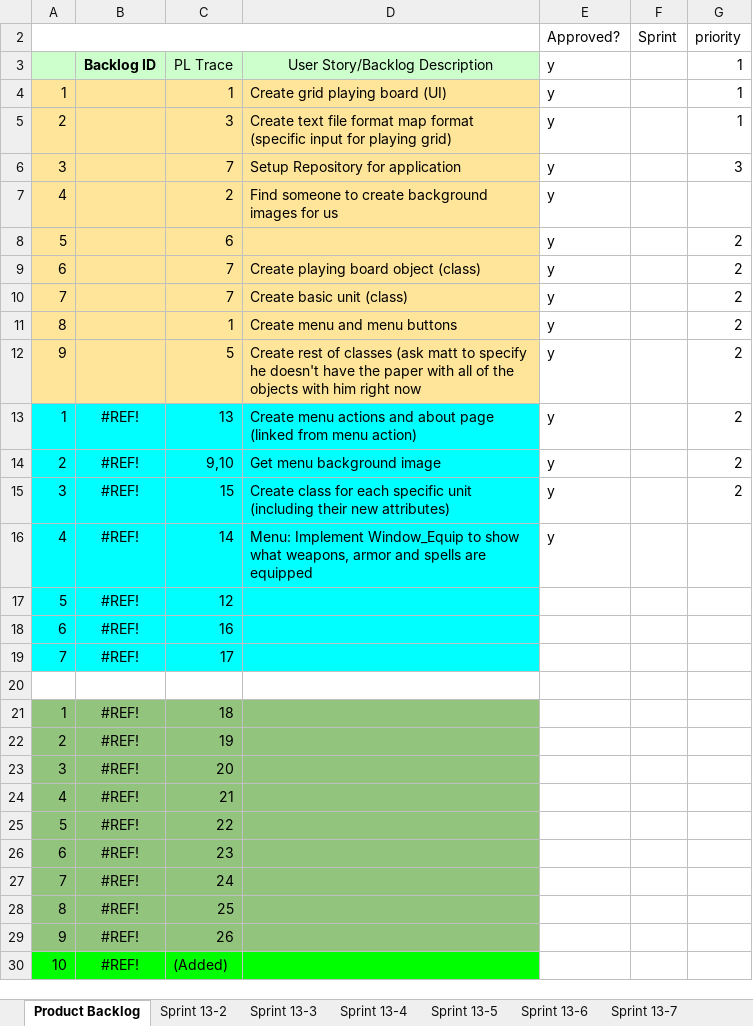
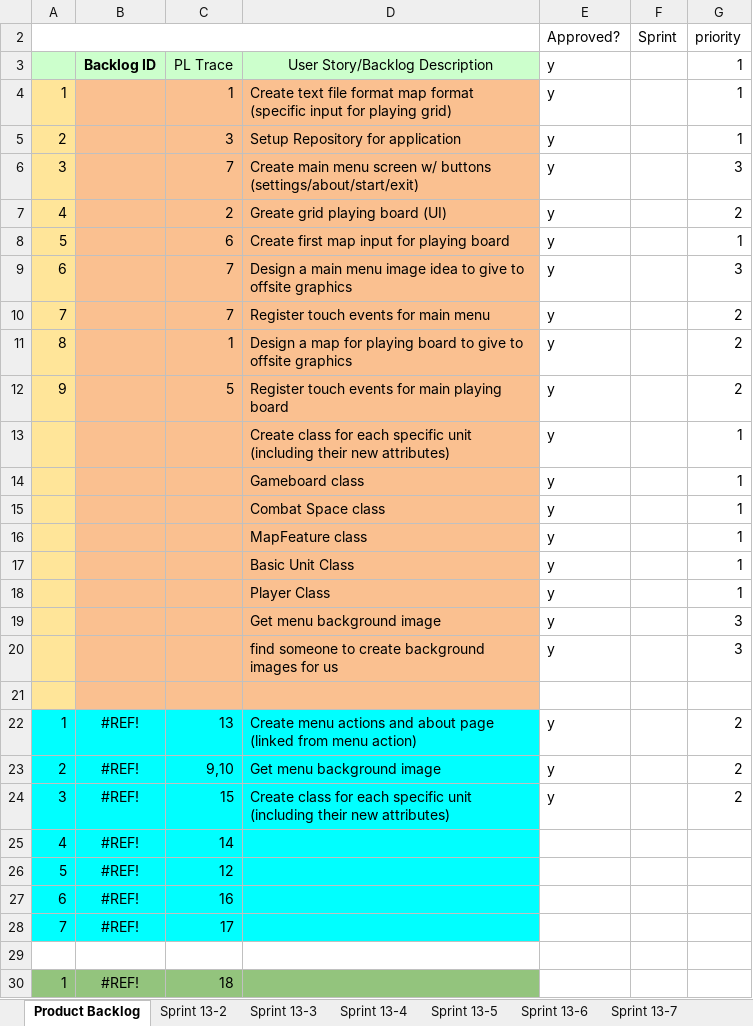
Before and after one commit to MattNewbill/android_combat_game, an Excel workbook: Project Specs/AndroidCombatGameSprints.xlsx, sheet Product Backlog, drawn as a sheet; only a part is shown; the shorter side is filled out with more unchanged rows; values as stored, in another font and other column widths than the file's, no borders; charts and pictures not drawn; addresses are those after the commit; the diff names each change by its address in the sheet, - before the commit and + after, or states it on an @@ line.

Commit message:
worked on project specs, backlog(sprints)

```diff
--- a/Project Specs/AndroidCombatGameSprints.xlsx (sheet Product Backlog)
+++ b/Project Specs/AndroidCombatGameSprints.xlsx (sheet Product Backlog)
-B4:D12 fill: #FFE599
+B4:D12 fill: #FAC090
-D4: Create grid playing board (UI)
+D4: Create text file format map format (specific input for playing grid)
-D5: Create text file format map format (specific input for playing grid)
+D5: Setup Repository for application
-D6: Setup Repository for application
+D6: Create main menu screen w/ buttons (settings/about/start/exit)
-D7: Find someone to create background images for us
+D7: Greate grid playing board (UI)
-G7 (priority): (empty)
+G7 (priority): 2
-D8: (empty)
+D8: Create first map input for playing board
-G8 (priority): 2
+G8 (priority): 1
-D9: Create playing board object (class)
+D9: Design a main menu image idea to give to offsite graphics
-G9 (priority): 2
+G9 (priority): 3
-D10: Create basic unit (class)
+D10: Register touch events for main menu
-D11: Create menu and menu buttons
+D11: Design a map for playing board to give to offsite graphics
-D12: Create rest of classes (ask matt to specify he doesn't have the paper with all of the objects with him right now
+D12: Register touch events for main playing board
+row 13:  |  |  | Create class for each specific unit (including their new attributes) | y |  | 1
+row 14:  |  |  | Gameboard class | y |  | 1
+row 15:  |  |  | Combat Space class | y |  | 1
+row 16:  |  |  | MapFeature class | y |  | 1
+row 17:  |  |  | Basic Unit Class | y |  | 1
+row 18:  |  |  | Player Class | y |  | 1
+row 19:  |  |  | Get menu background image | y |  | 3
+row 20:  |  |  | find someone to create background images for us | y |  | 3
+row 21: (empty)
-D25: Menu: Implement Window_Equip to show what weapons, armor and spells are equipped
+D25: (empty)
-E25 (Approved?): y
+E25 (Approved?): (empty)
```
Also changed, not shown: formulas that keep their value, charts or pictures.
